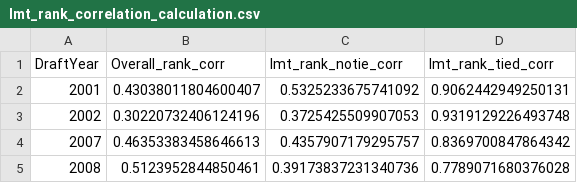
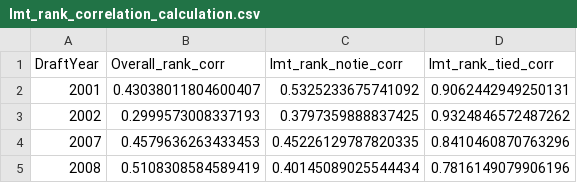
Before and after one commit to sfu-cl-lab/Yeti-Thesis-Project, a CSV file: Decision_Trees/LMT/lmt_rank_corr_cal/lmt_rank_correlation_calculation.csv, drawn as a sheet.

Commit message:
correct data

```diff
--- a/Decision_Trees/LMT/lmt_rank_corr_cal/lmt_rank_correlation_calculation.csv
+++ b/Decision_Trees/LMT/lmt_rank_corr_cal/lmt_rank_correlation_calculation.csv
@@ -2,4 +2,4 @@ DraftYear,Overall_rank_corr,lmt_rank_notie_corr,lmt_rank_tied_corr
 2001,0.43038011804600407,0.5325233675741092,0.9062442949250131
-2002,0.30220732406124196,0.3725425509907053,0.9319129226493748
-2007,0.46353383458646613,0.4357907179295757,0.8369700847864342
-2008,0.5123952844850461,0.39173837231340736,0.7789071680376028
+2002,0.2999573008337193,0.3797359888837425,0.9324846572487262
+2007,0.4579636263433453,0.45226129787820335,0.8410460870763296
+2008,0.5108308584589419,0.40145089025544434,0.7816149079906196
```
Also changed, not shown: 1 other file.
